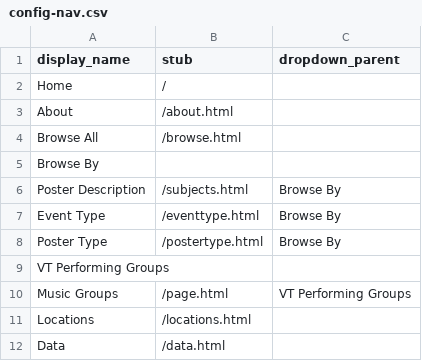
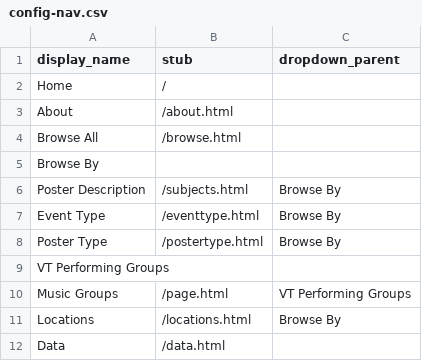
Before and after one commit to molly-busch/squires-testing, a CSV file: _data/config-nav.csv, drawn as a sheet.

Commit message:
Update config-nav.csv

```diff
--- a/_data/config-nav.csv
+++ b/_data/config-nav.csv
@@ -10,3 +10,3 @@ VT Performing Groups,,
 Music Groups,/page.html,VT Performing Groups
-Locations,/locations.html,
+Locations,/locations.html,Browse By
 Data,/data.html,
```
